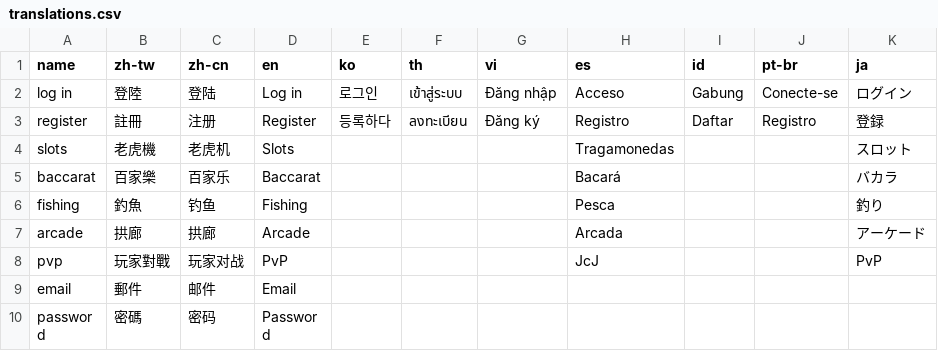
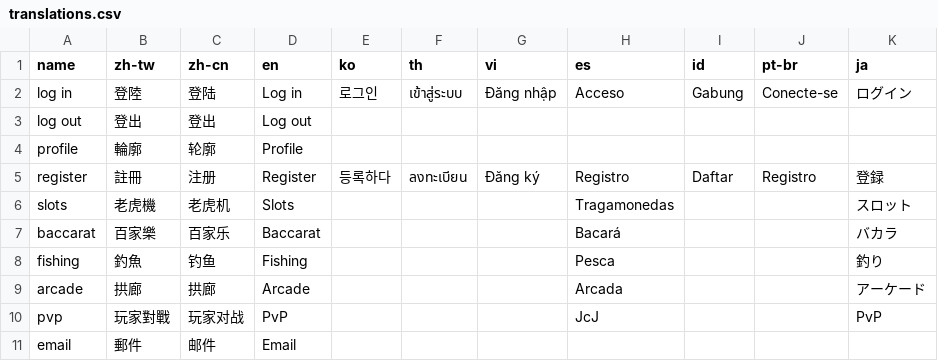
Before and after one commit to yaozakai/gambits, a CSV file: static/csv/translations.csv, drawn as a sheet; only a part is shown; the shorter side is filled out with more unchanged rows; the diff names each change by its address in the sheet, - before the commit and + after, or states it on an @@ line.

```diff
--- a/static/csv/translations.csv
+++ b/static/csv/translations.csv
+row 3: log out | 登出 | 登出 | Log out
+row 4: profile | 輪廓 | 轮廓 | Profile
```
Also changed, not shown: 8 other files.
